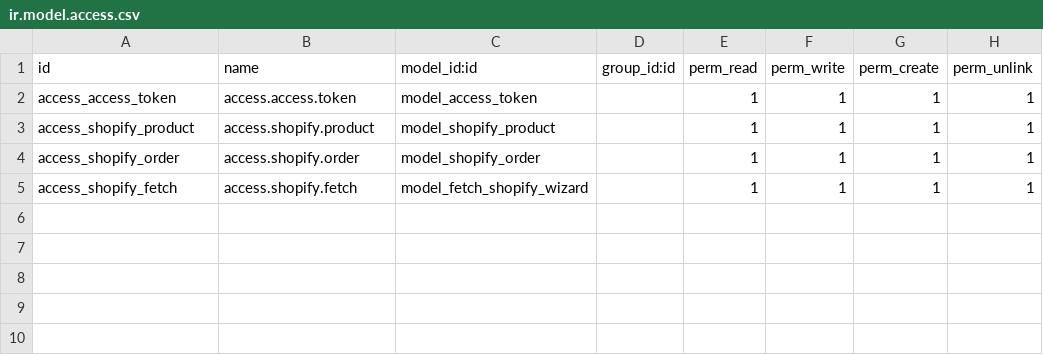
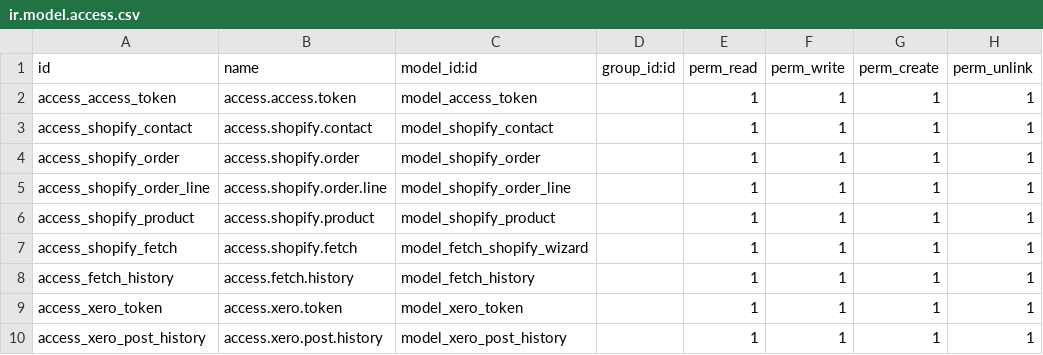
Before and after one commit to NguyenTienDung11012001/NguyenTienDung_Bought_Together, a CSV file: security/ir.model.access.csv, drawn as a sheet.

```diff
--- a/security/ir.model.access.csv
+++ b/security/ir.model.access.csv
@@ -2,4 +2,9 @@ id,name,model_id:id,group_id:id,perm_read,perm_write,perm_create,perm_unlink
 access_access_token,access.access.token,model_access_token,,1,1,1,1
+access_shopify_contact,access.shopify.contact,model_shopify_contact,,1,1,1,1
+access_shopify_order,access.shopify.order,model_shopify_order,,1,1,1,1
+access_shopify_order_line,access.shopify.order.line,model_shopify_order_line,,1,1,1,1
 access_shopify_product,access.shopify.product,model_shopify_product,,1,1,1,1
-access_shopify_order,access.shopify.order,model_shopify_order,,1,1,1,1
 access_shopify_fetch,access.shopify.fetch,model_fetch_shopify_wizard,,1,1,1,1
+access_fetch_history,access.fetch.history,model_fetch_history,,1,1,1,1
+access_xero_token,access.xero.token,model_xero_token,,1,1,1,1
+access_xero_post_history,access.xero.post.history,model_xero_post_history,,1,1,1,1
```
Also changed, not shown: 23 other files.
